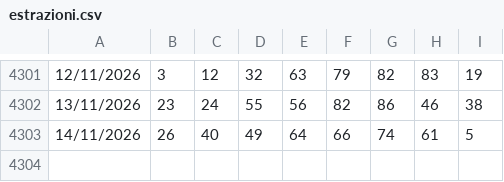
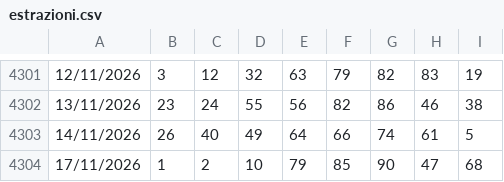
Before and after one commit to giolanni/Senalox2.0, a CSV file: shared/data/estrazioni.csv, drawn as a sheet; only a part is shown, gaps mark what is left out.

Commit message:
estrazioni

```diff
--- a/shared/data/estrazioni.csv
+++ b/shared/data/estrazioni.csv
@@ -4303 +4303,2 @@
 14/11/2026;26;40;49;64;66;74;61;5
+17/11/2026;1;2;10;79;85;90;47;68
```
